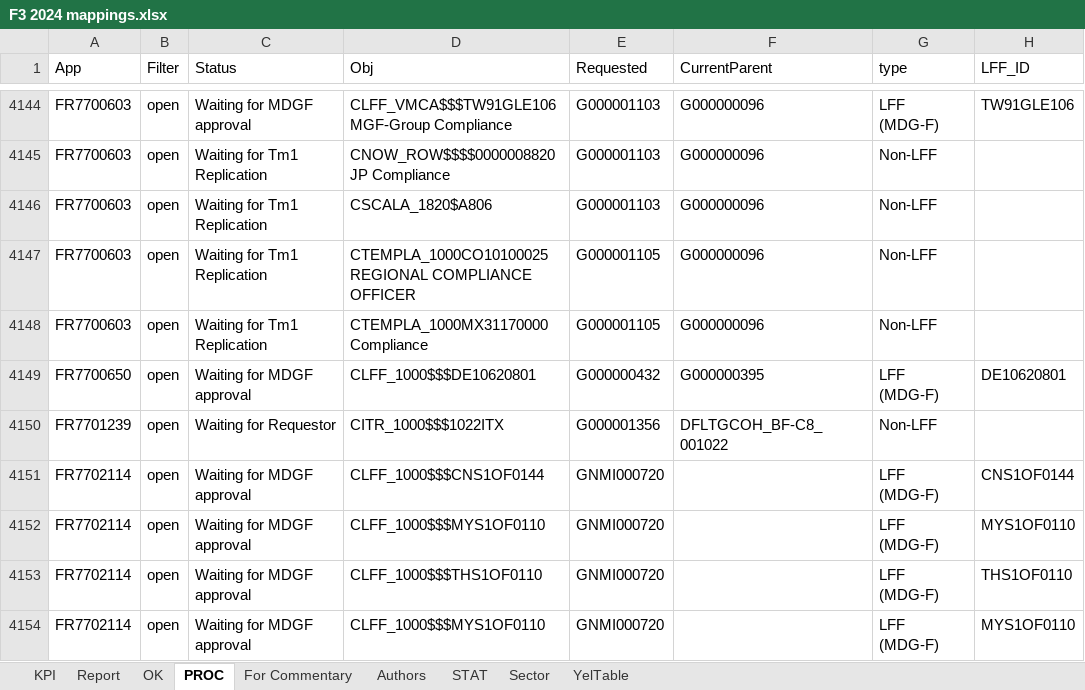
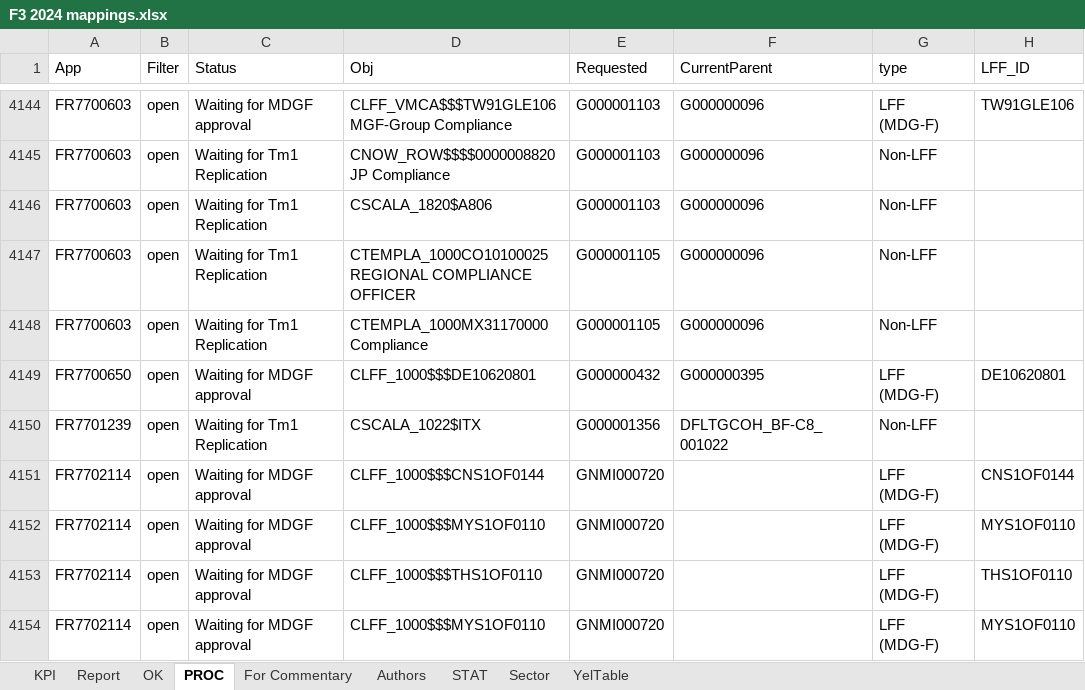
Before and after one commit to violencepierre/GCOH-Tickets-for-Processing, an Excel workbook: F3 2024 mappings.xlsx, sheet PROC, drawn as a sheet; only a part is shown, gaps mark what is left out; values as stored, in another font and other column widths than the file's, no borders; conditional formats and table styles not drawn; the diff names each change by its address in the sheet, - before the commit and + after, or states it on an @@ line.

```diff
--- a/F3 2024 mappings.xlsx (sheet PROC)
+++ b/F3 2024 mappings.xlsx (sheet PROC)
-C4150 (Status): Waiting for Requestor
+C4150 (Status): Waiting for Tm1 Replication
-D4150 (Obj): CITR_1000$$$1022ITX
+D4150 (Obj): CSCALA_1022$ITX
```
Also changed, not shown: Inputs/PyDump.xlsx, 1 other file.
